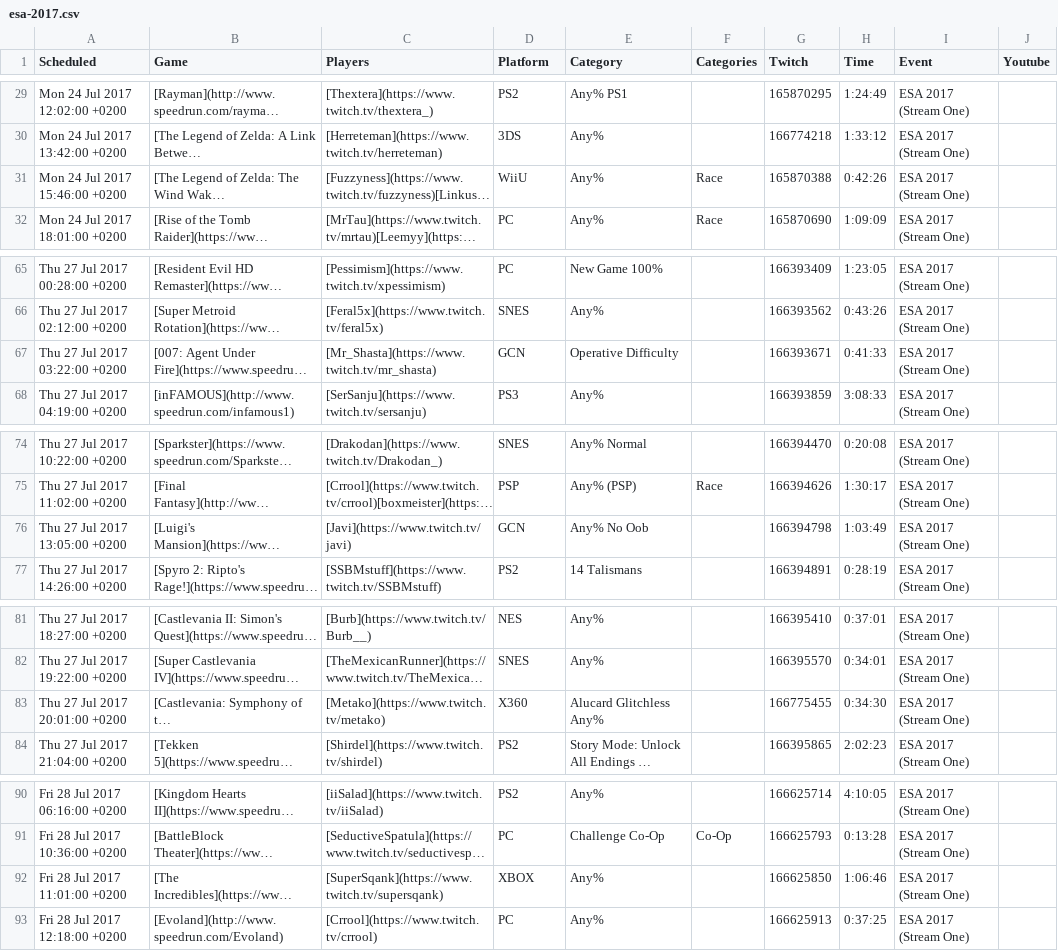
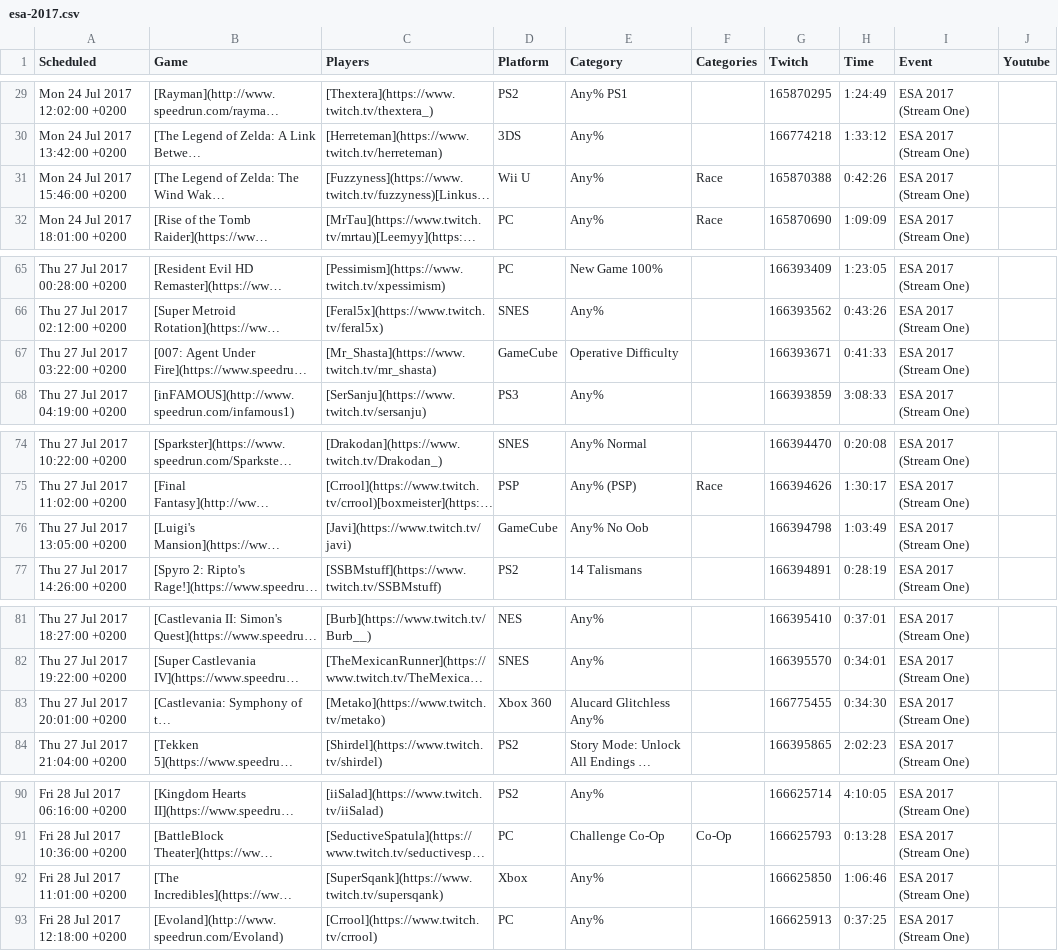
Before and after one commit to TheShrug/esavods, a CSV file: storage/app/csv/esa-2017.csv, drawn as a sheet; only a part is shown, gaps mark what is left out; long unchanged cells end in …; the diff covers the shown part only; the diff names each change by its address in the sheet, - before the commit and + after, or states it on an @@ line.

```diff
--- a/storage/app/csv/esa-2017.csv
+++ b/storage/app/csv/esa-2017.csv
-D31 (Platform): WiiU
+D31 (Platform): Wii U
-D67 (Platform): GCN
+D67 (Platform): GameCube
-D76 (Platform): GCN
+D76 (Platform): GameCube
-D83 (Platform): X360
+D83 (Platform): Xbox 360
-D92 (Platform): XBOX
+D92 (Platform): Xbox
```
Also changed, not shown: 5 edited cells elsewhere in this file, 1 other file.
